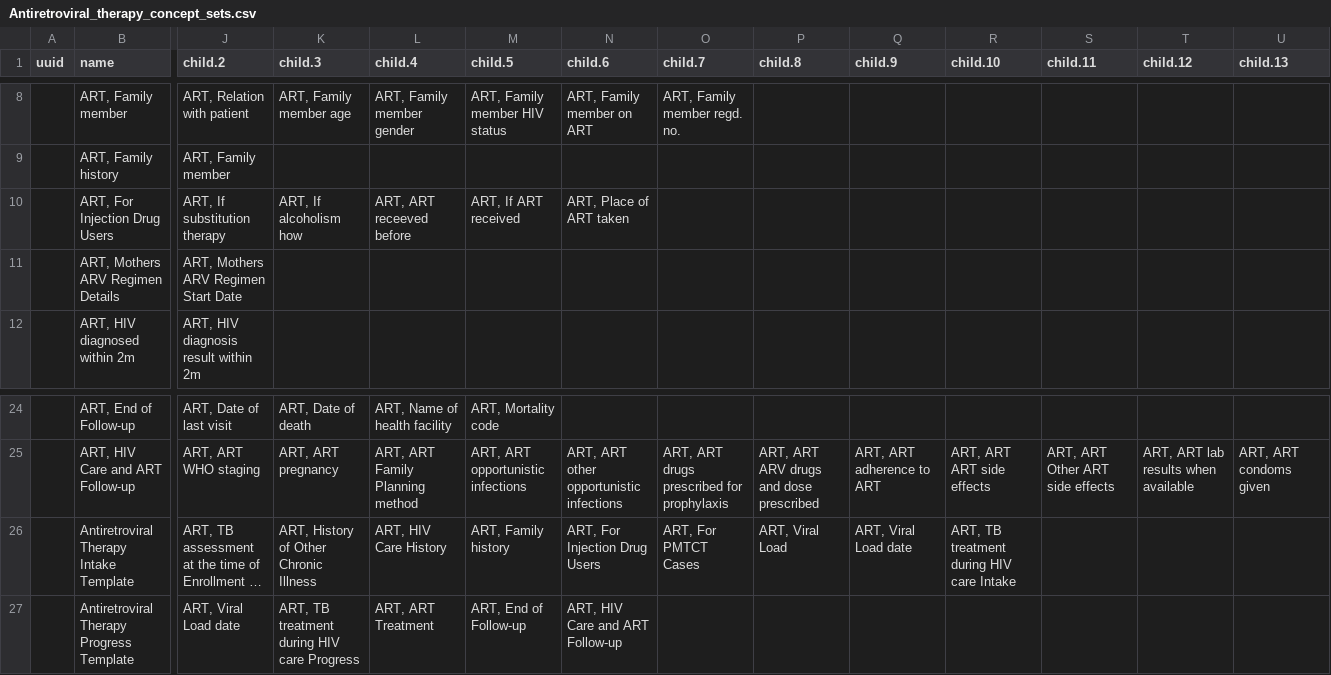
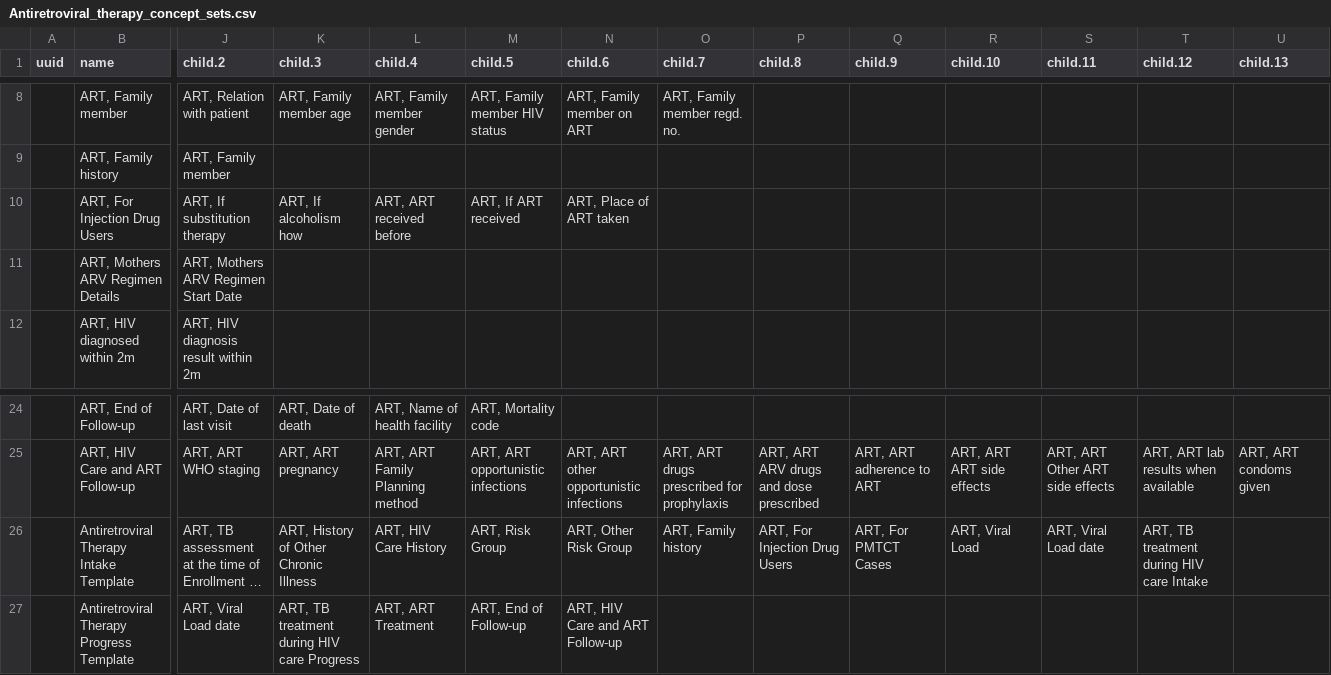
Before and after one commit to Bahmni/default-config, a CSV file: openmrs/templates/Antiretroviral_therapy_concept_sets.csv, drawn as a sheet; only a part is shown, gaps mark what is left out; long unchanged cells end in …; the diff names each change by its address in the sheet, - before the commit and + after, or states it on an @@ line.

```diff
--- a/openmrs/templates/Antiretroviral_therapy_concept_sets.csv
+++ b/openmrs/templates/Antiretroviral_therapy_concept_sets.csv
-L10 (child.4): ART, ART receeved before
+L10 (child.4): ART, ART received before
-M26 (child.5): ART, Family history
+M26 (child.5): ART, Risk Group
-N26 (child.6): ART, For Injection Drug Users
+N26 (child.6): ART, Other Risk Group
-O26 (child.7): ART, For PMTCT Cases
+O26 (child.7): ART, Family history
-P26 (child.8): ART, Viral Load
+P26 (child.8): ART, For Injection Drug Users
-Q26 (child.9): ART, Viral Load date
+Q26 (child.9): ART, For PMTCT Cases
-R26 (child.10): ART, TB treatment during HIV care Intake
+R26 (child.10): ART, Viral Load
-S26 (child.11): (empty)
+S26 (child.11): ART, Viral Load date
-T26 (child.12): (empty)
+T26 (child.12): ART, TB treatment during HIV care Intake
```
Also changed, not shown: openmrs/templates/Antiretroviral_therapy_concepts.csv, openmrs/templates/HIV_generic_concepts.csv, 4 other files.
